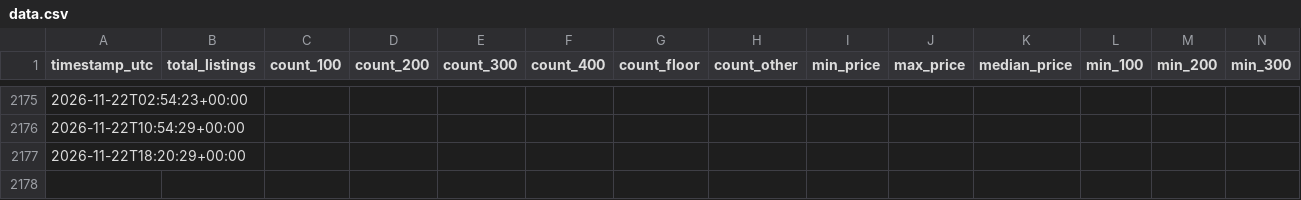
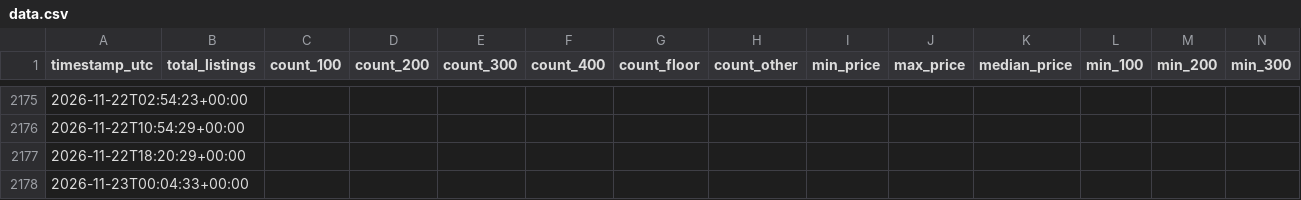
Before and after one commit to alexandergiles/stubhub-monitor, a CSV file: data.csv, drawn as a sheet; only a part is shown, gaps mark what is left out; rows hold the shown columns only; the diff names each change by its address in the sheet, - before the commit and + after, or states it on an @@ line.

```diff
--- a/data.csv
+++ b/data.csv
+row 2178: 2026-11-23T00:04:33+00:00
```
